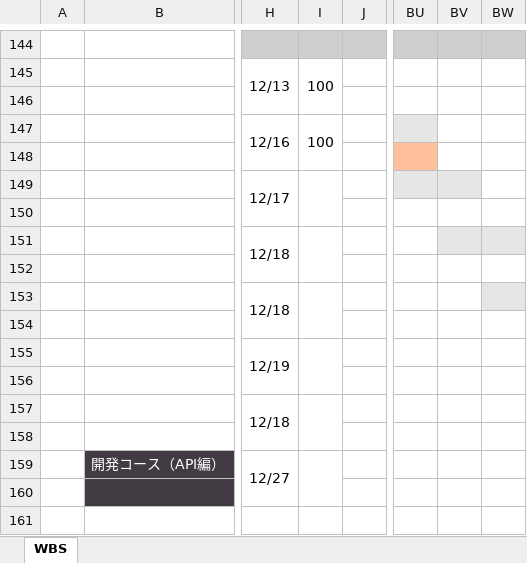
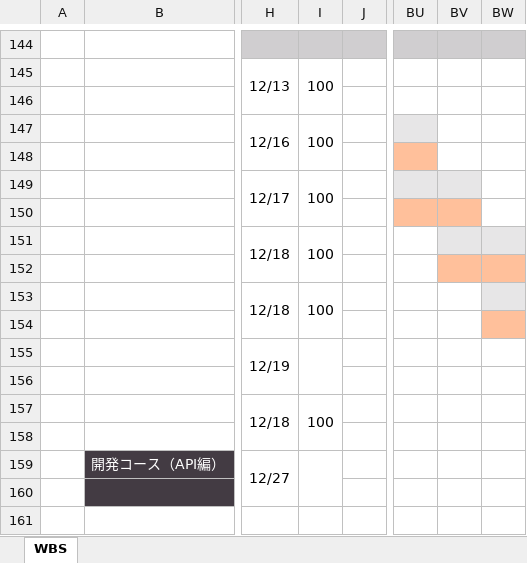
Before and after one commit to HarukaMatano/digital-ojt-development-cause-DroneInventorySystem, an Excel workbook: docs/【DIGITAL OJT】WBS.xlsx, sheet WBS, drawn as a sheet; only a part is shown, gaps mark what is left out; values as stored, in another font and other column widths than the file's, no borders; conditional formats not drawn; the diff names each change by its address in the sheet, - before the commit and + after, or states it on an @@ line.

Commit message:
WBS update

```diff
--- a/docs/【DIGITAL OJT】WBS.xlsx (sheet WBS)
+++ b/docs/【DIGITAL OJT】WBS.xlsx (sheet WBS)
-I149: (empty)
+I149: 100
-BU150:BV150 fill: none
+BU150:BV150 fill: #FFC09B
-I151: (empty)
+I151: 100
-BV152:BW152 fill: none
+BV152:BW152 fill: #FFC09B
-I153: (empty)
+I153: 100
-BW154 fill: none
+BW154 fill: #FFC09B
-I157: (empty)
+I157: 100
```
